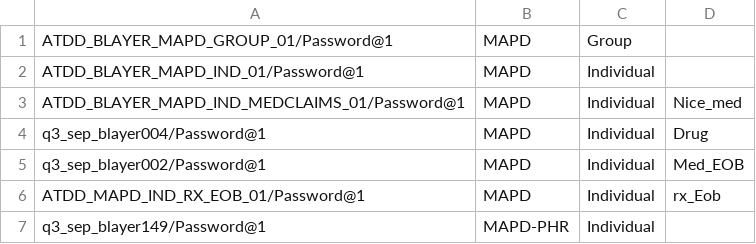
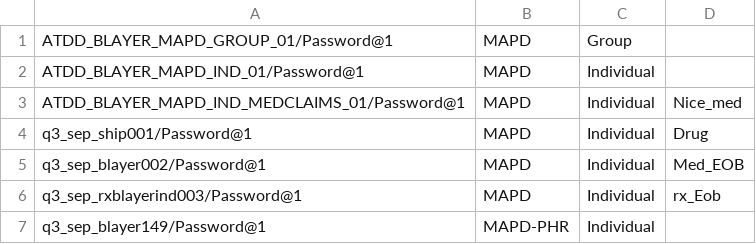
Before and after one commit to swati13oct/MnR, a CSV file: cukesatdd/src/main/resources/database/UMS-Member-Type.csv, drawn as a sheet.

```diff
--- a/cukesatdd/src/main/resources/database/UMS-Member-Type.csv
+++ b/cukesatdd/src/main/resources/database/UMS-Member-Type.csv
@@ -3,5 +3,5 @@ ATDD_BLAYER_MAPD_IND_01/Password@1,MAPD,Individual,
 ATDD_BLAYER_MAPD_IND_MEDCLAIMS_01/Password@1,MAPD,Individual,Nice_med,
-q3_sep_blayer004/Password@1,MAPD,Individual,Drug,
+q3_sep_ship001/Password@1,MAPD,Individual,Drug,
 q3_sep_blayer002/Password@1,MAPD,Individual,Med_EOB
-ATDD_MAPD_IND_RX_EOB_01/Password@1,MAPD,Individual,rx_Eob,
+q3_sep_rxblayerind003/Password@1,MAPD,Individual,rx_Eob,
 q3_sep_blayer149/Password@1,MAPD-PHR,Individual,
```
Also changed, not shown: cukesatdd/src/main/resources/database/AMP-Member-Type.csv, 8 other files.
